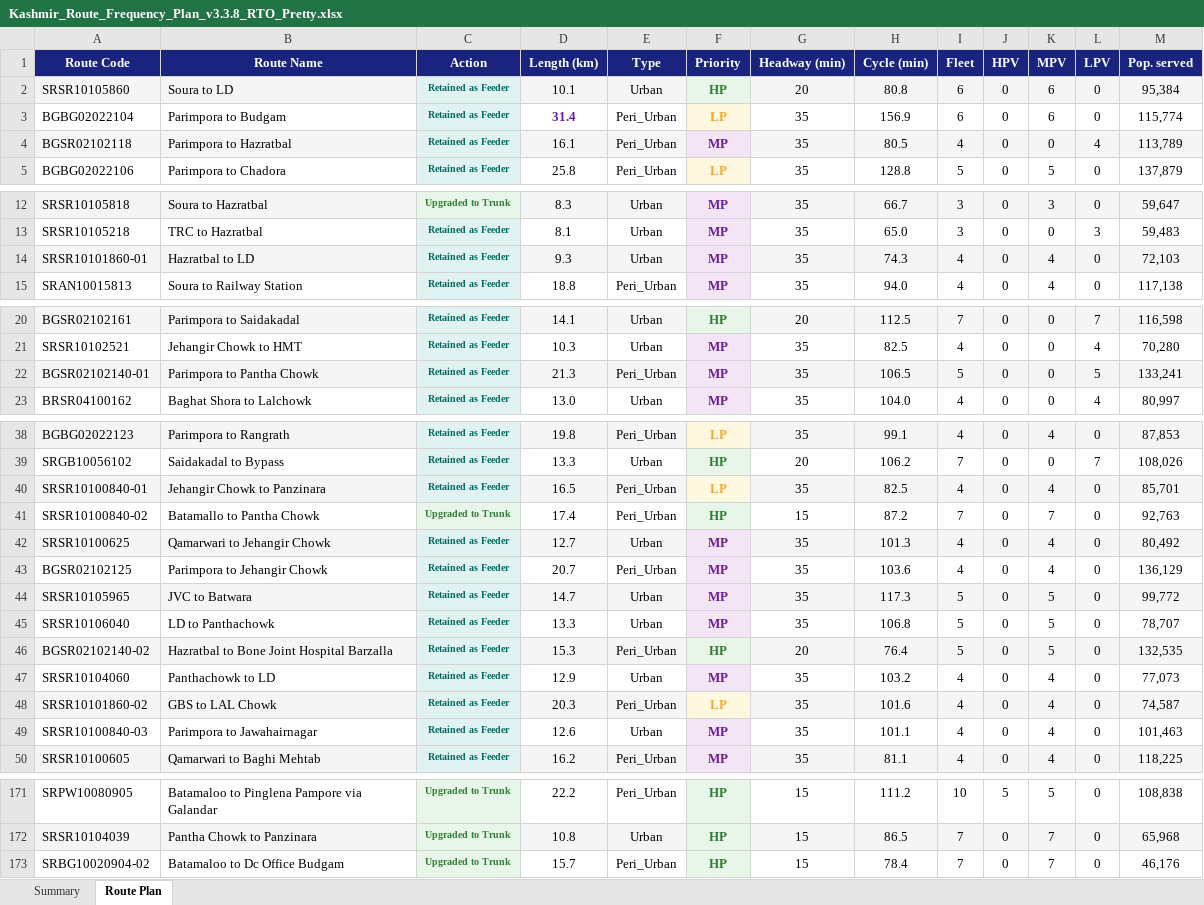
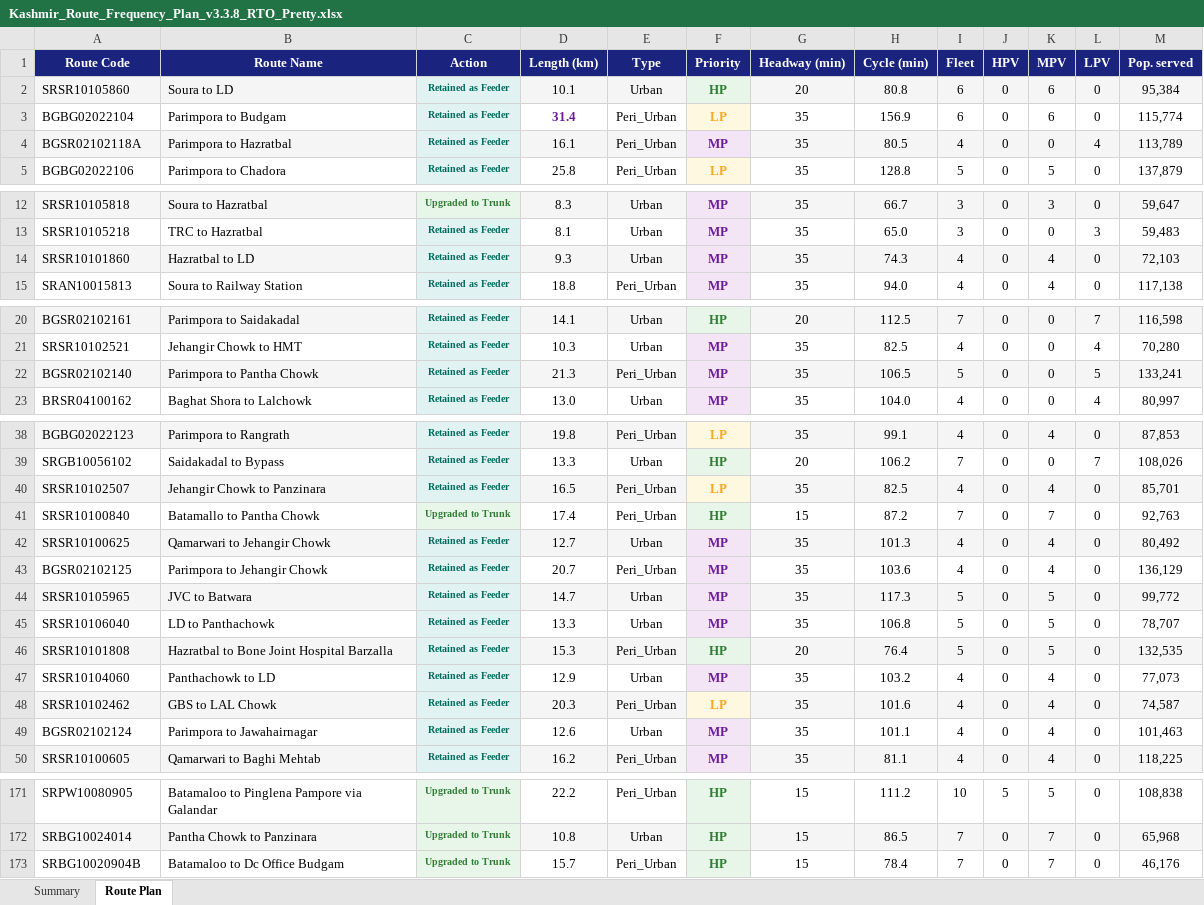
Before and after one commit to GrostesqueChip/bus-sathi-dashboard, an Excel workbook: public/route-rationalization-kashmir/Kashmir_Route_Frequency_Plan_v3.3.8_RTO_Pretty.xlsx, sheet Route Plan, drawn as a sheet; only a part is shown, gaps mark what is left out; values as stored, in another font and other column widths than the file's, no borders; the diff covers the shown part only; the diff names each change by its address in the sheet, - before the commit and + after, or states it on an @@ line.

```diff
--- a/public/route-rationalization-kashmir/Kashmir_Route_Frequency_Plan_v3.3.8_RTO_Pretty.xlsx (sheet Route Plan)
+++ b/public/route-rationalization-kashmir/Kashmir_Route_Frequency_Plan_v3.3.8_RTO_Pretty.xlsx (sheet Route Plan)
-A4 (Route Code): BGSR02102118
+A4 (Route Code): BGSR02102118A
-A14 (Route Code): SRSR10101860-01
+A14 (Route Code): SRSR10101860
-A22 (Route Code): BGSR02102140-01
+A22 (Route Code): BGSR02102140
-A40 (Route Code): SRSR10100840-01
+A40 (Route Code): SRSR10102507
-A41 (Route Code): SRSR10100840-02
+A41 (Route Code): SRSR10100840
-A46 (Route Code): BGSR02102140-02
+A46 (Route Code): SRSR10101808
-A48 (Route Code): SRSR10101860-02
+A48 (Route Code): SRSR10102462
-A49 (Route Code): SRSR10100840-03
+A49 (Route Code): BGSR02102124
-A172 (Route Code): SRSR10104039
+A172 (Route Code): SRBG10024014
-A173 (Route Code): SRBG10020904-02
+A173 (Route Code): SRBG10020904B
```
Also changed, not shown: 14 edited cells elsewhere in this sheet, public/route-rationalization-kashmir/Kashmir_Route_Frequency_Plan_v3.3.8_RTO.xlsx, public/route-rationalization-kashmir/Kashmir_Route_Frequency_Plan_v3.xlsx, 6 other files.
